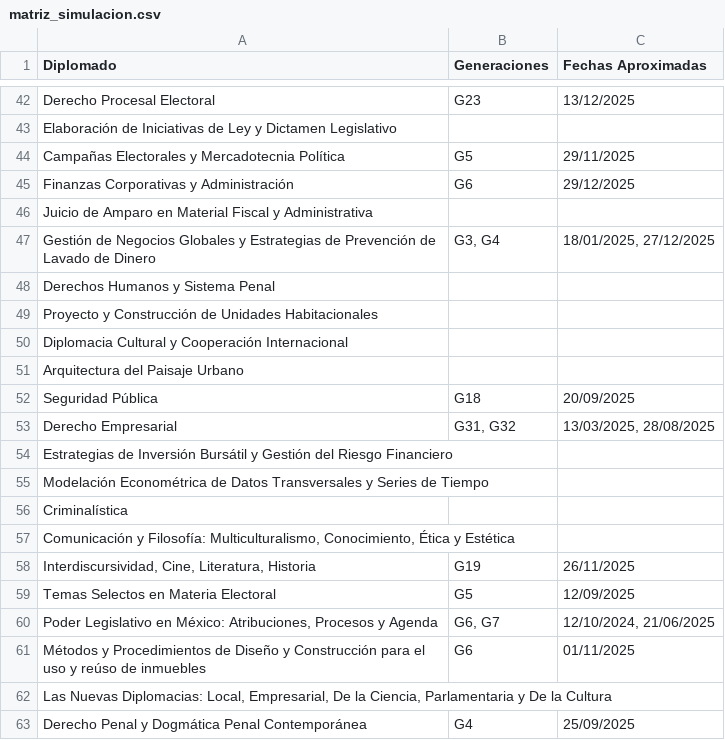
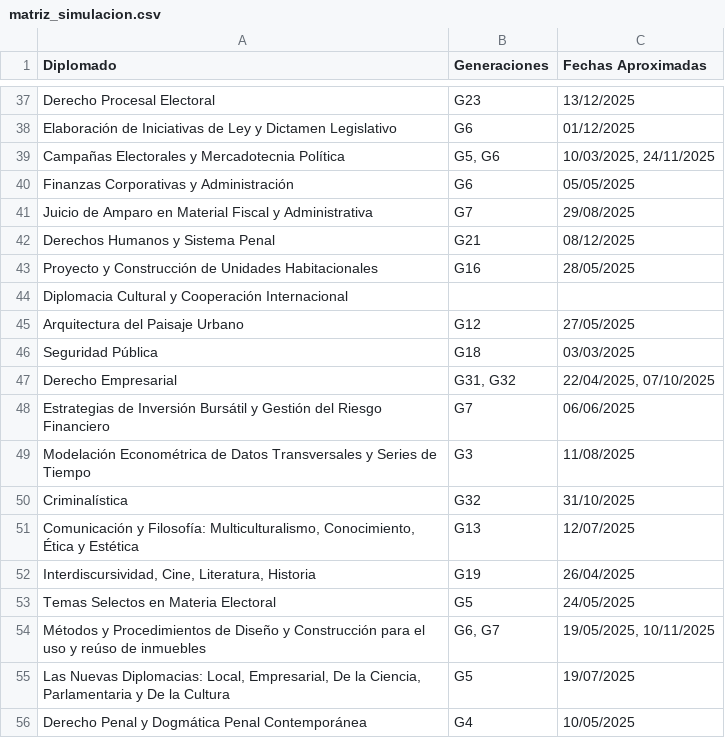
Before and after one commit to IgnacioMC14/Base_Proyectada, a CSV file: matriz_simulacion.csv, drawn as a sheet; only a part is shown, gaps mark what is left out; removed rows and columns are numbered as before the commit, all else as after; the diff covers the shown part only; the diff names each change by its address in the sheet, - before the commit and + after, or states it on an @@ line.

```diff
--- a/matriz_simulacion.csv
+++ b/matriz_simulacion.csv
-B38 (Generaciones): (empty)
+B38 (Generaciones): G6
-C38 (Fechas Aproximadas): (empty)
+C38 (Fechas Aproximadas): 01/12/2025
-B39 (Generaciones): G5
+B39 (Generaciones): G5, G6
-C39 (Fechas Aproximadas): 29/11/2025
+C39 (Fechas Aproximadas): 10/03/2025, 24/11/2025
-C40 (Fechas Aproximadas): 29/12/2025
+C40 (Fechas Aproximadas): 05/05/2025
-B41 (Generaciones): (empty)
+B41 (Generaciones): G7
-C41 (Fechas Aproximadas): (empty)
+C41 (Fechas Aproximadas): 29/08/2025
-row 47: Gestión de Negocios Globales y Estrategias de Prevención de Lavado de Dinero | G3, G4 | 18/01/2025, 27/12/2025
-B42 (Generaciones): (empty)
+B42 (Generaciones): G21
-C42 (Fechas Aproximadas): (empty)
+C42 (Fechas Aproximadas): 08/12/2025
-B43 (Generaciones): (empty)
+B43 (Generaciones): G16
-C43 (Fechas Aproximadas): (empty)
+C43 (Fechas Aproximadas): 28/05/2025
-B45 (Generaciones): (empty)
+B45 (Generaciones): G12
-C45 (Fechas Aproximadas): (empty)
+C45 (Fechas Aproximadas): 27/05/2025
-C46 (Fechas Aproximadas): 20/09/2025
+C46 (Fechas Aproximadas): 03/03/2025
-C47 (Fechas Aproximadas): 13/03/2025, 28/08/2025
+C47 (Fechas Aproximadas): 22/04/2025, 07/10/2025
-B48 (Generaciones): (empty)
+B48 (Generaciones): G7
-C48 (Fechas Aproximadas): (empty)
+C48 (Fechas Aproximadas): 06/06/2025
-B49 (Generaciones): (empty)
+B49 (Generaciones): G3
-C49 (Fechas Aproximadas): (empty)
+C49 (Fechas Aproximadas): 11/08/2025
-B50 (Generaciones): (empty)
+B50 (Generaciones): G32
-C50 (Fechas Aproximadas): (empty)
+C50 (Fechas Aproximadas): 31/10/2025
-B51 (Generaciones): (empty)
+B51 (Generaciones): G13
-C51 (Fechas Aproximadas): (empty)
+C51 (Fechas Aproximadas): 12/07/2025
-C52 (Fechas Aproximadas): 26/11/2025
+C52 (Fechas Aproximadas): 26/04/2025
-C53 (Fechas Aproximadas): 12/09/2025
+C53 (Fechas Aproximadas): 24/05/2025
-row 60: Poder Legislativo en México: Atribuciones, Procesos y Agenda | G6, G7 | 12/10/2024, 21/06/2025
-B54 (Generaciones): G6
+B54 (Generaciones): G6, G7
-C54 (Fechas Aproximadas): 01/11/2025
+C54 (Fechas Aproximadas): 19/05/2025, 10/11/2025
-B55 (Generaciones): (empty)
+B55 (Generaciones): G5
-C55 (Fechas Aproximadas): (empty)
+C55 (Fechas Aproximadas): 19/07/2025
-C56 (Fechas Aproximadas): 25/09/2025
+C56 (Fechas Aproximadas): 10/05/2025
```
Also changed, not shown: 5 removed rows and 65 edited cells elsewhere in this file, 1 other file.
